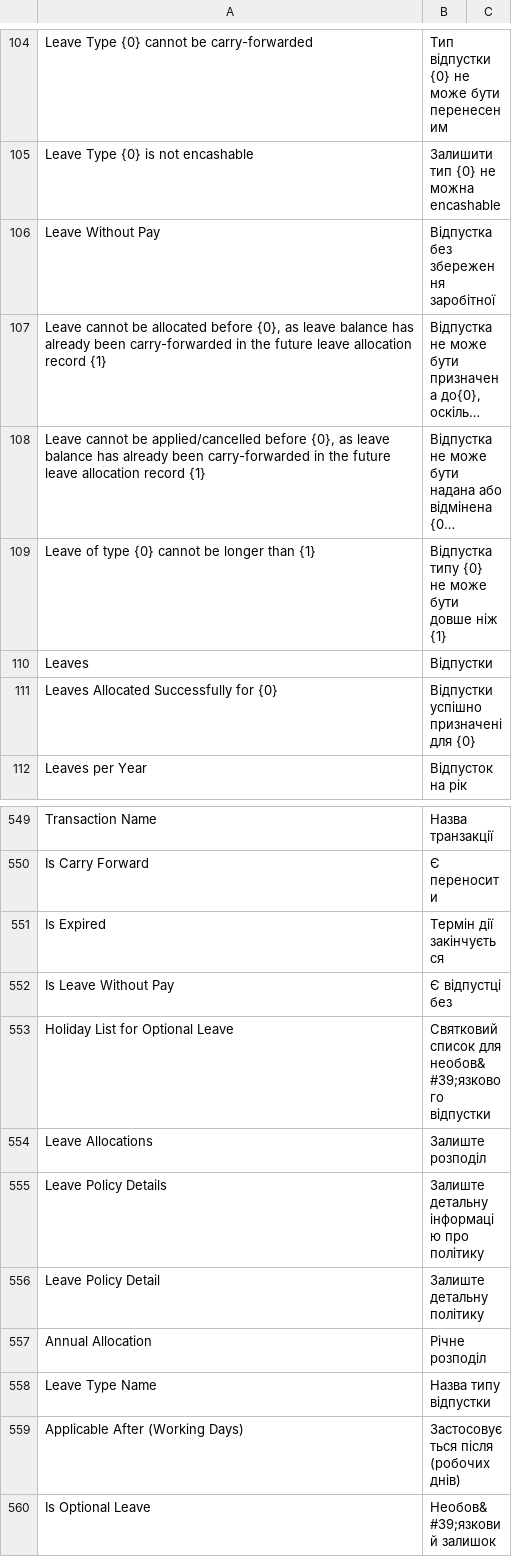
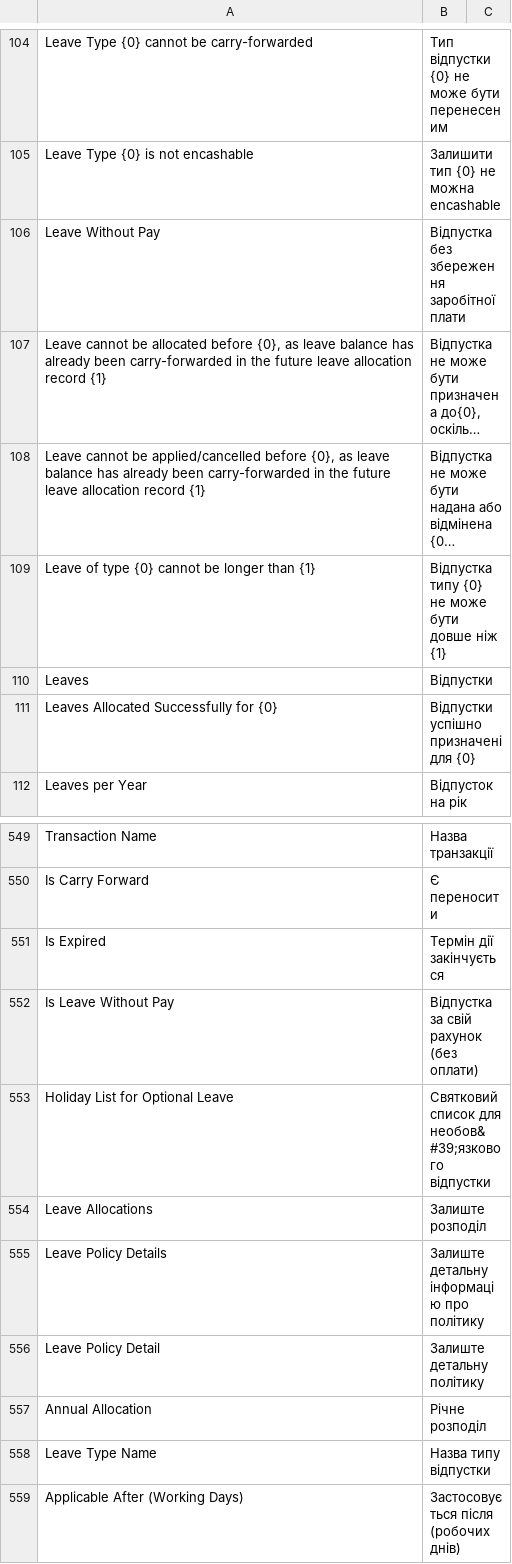
Before and after one commit to egdw-xxxyo/hrms, a CSV file: hrms/translations/uk.csv, drawn as a sheet; only a part is shown, gaps mark what is left out; the shorter side is filled out with more unchanged rows; long unchanged cells end in …; the diff names each change by its address in the sheet, - before the commit and + after, or states it on an @@ line.

```diff
--- a/hrms/translations/uk.csv
+++ b/hrms/translations/uk.csv
-B106: Відпустка без збереження заробітної
+B106: Відпустка без збереження заробітної плати
-B552: Є відпустці без
+B552: Відпустка за свій рахунок (без оплати)
```
Also changed, not shown: 5 other files.
